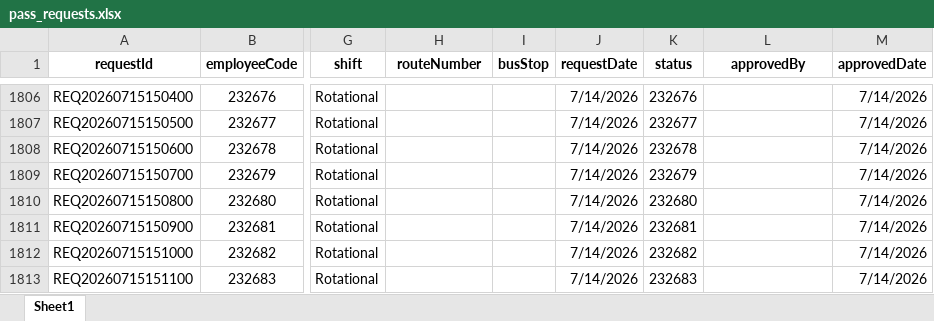
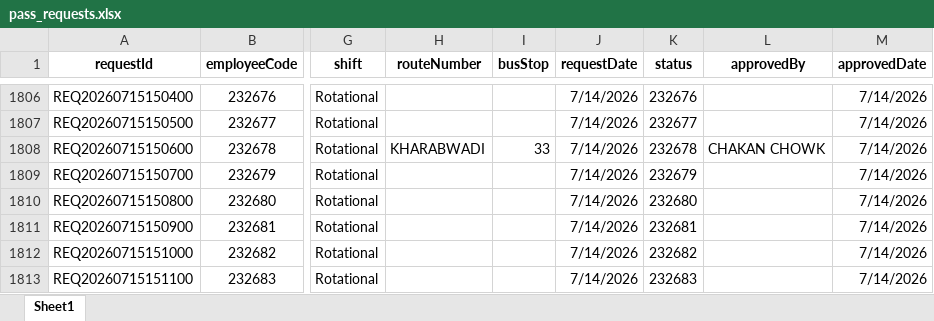
Before and after one commit to bharteshsavale2112/SHARED-SUPPORT-SERVICE-APP-, an Excel workbook: pass_requests.xlsx, sheet Sheet1, drawn as a sheet; only a part is shown, gaps mark what is left out; values as stored, in another font and other column widths than the file's, no borders; conditional formats not drawn; the diff names each change by its address in the sheet, - before the commit and + after, or states it on an @@ line.

```diff
--- a/pass_requests.xlsx (sheet Sheet1)
+++ b/pass_requests.xlsx (sheet Sheet1)
-H1808 (routeNumber): (empty)
+H1808 (routeNumber): KHARABWADI
-I1808 (busStop): (empty)
+I1808 (busStop): 33
-L1808 (approvedBy): (empty)
+L1808 (approvedBy): CHAKAN CHOWK
```
Also changed, not shown: employees.xlsx, passes.xlsx.
